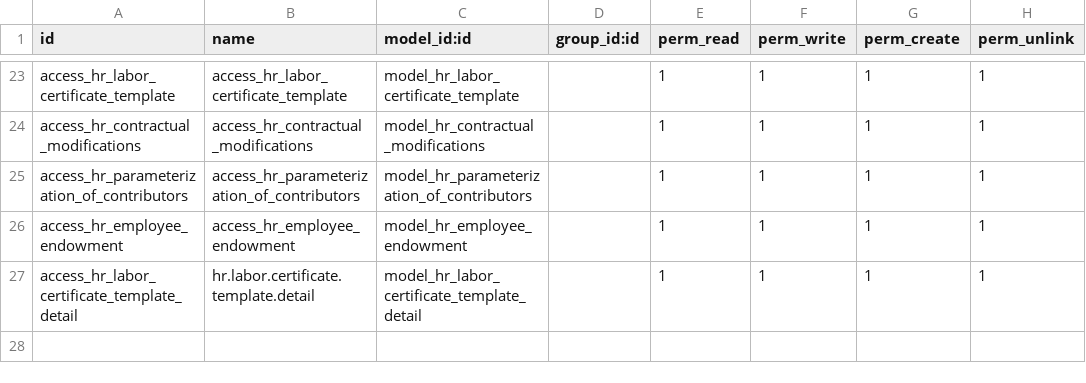
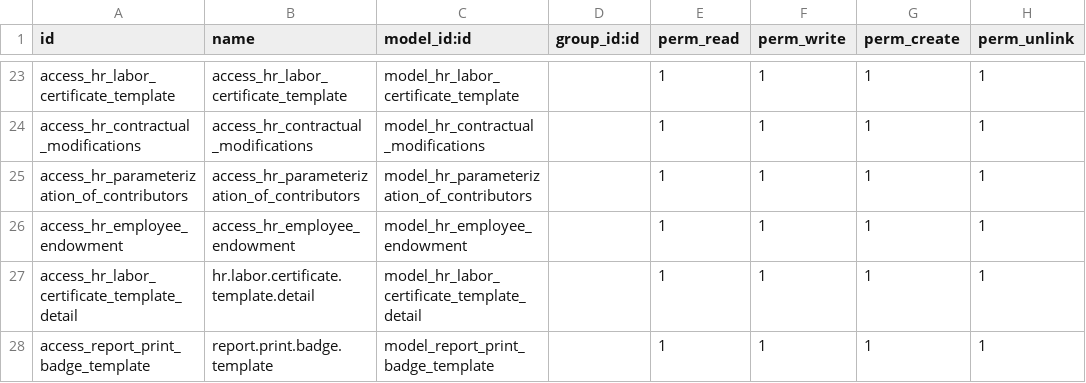
Before and after one commit to proyectoszue/Tkarga, a CSV file: zue_hr_employee/security/ir.model.access.csv, drawn as a sheet; only a part is shown, gaps mark what is left out.

```diff
--- a/zue_hr_employee/security/ir.model.access.csv
+++ b/zue_hr_employee/security/ir.model.access.csv
@@ -27 +27,2 @@ access_hr_employee_endowment,access_hr_employee_endowment,model_hr_employee_endo
 access_hr_labor_certificate_template_detail,hr.labor.certificate.template.detail,model_hr_labor_certificate_template_detail,,1,1,1,1
+access_report_print_badge_template,report.print.badge.template,model_report_print_badge_template,,1,1,1,1
```
Also changed, not shown: 6 other files.
